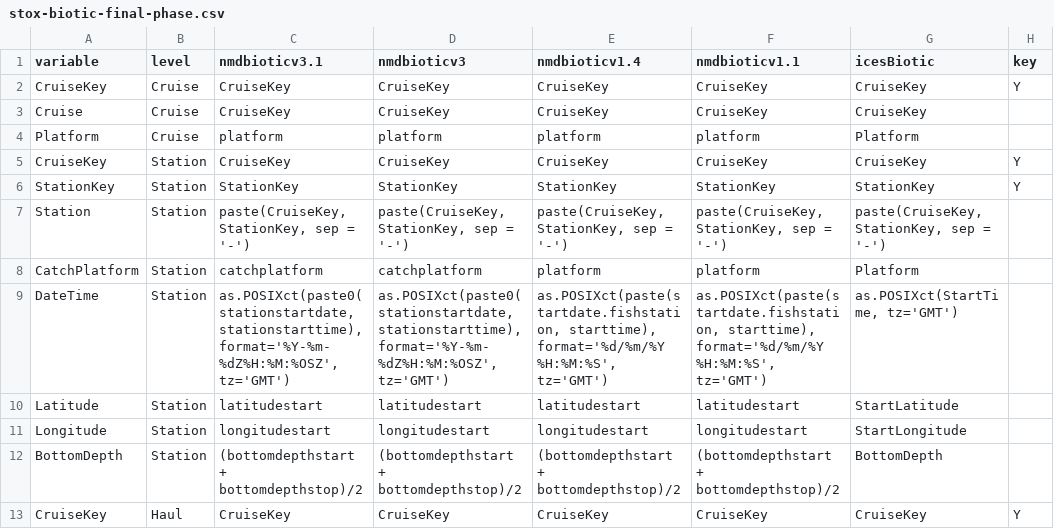
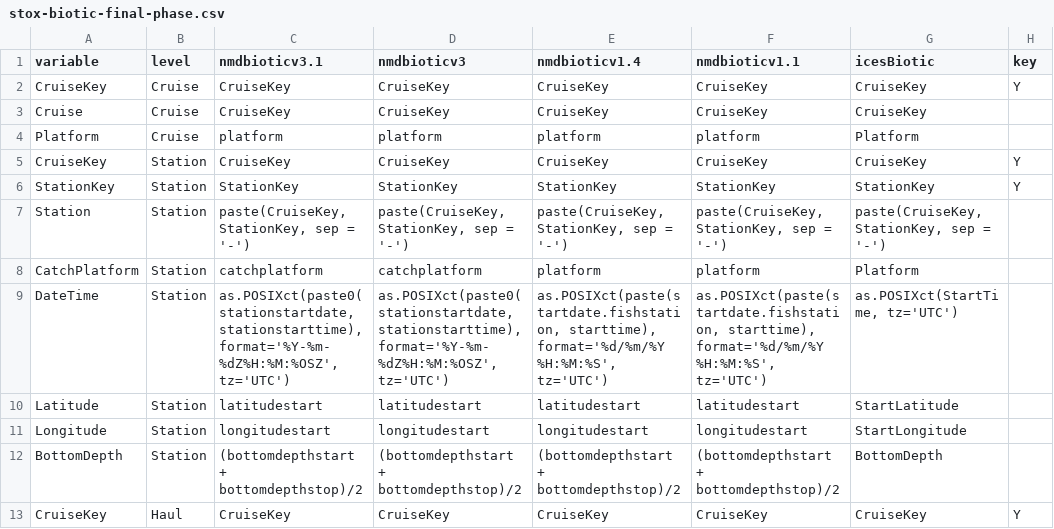
Before and after one commit to StoXProject/RstoxData, a CSV file: data-raw/stox-biotic-final-phase.csv, drawn as a sheet; only a part is shown.

Commit message:
Changed to using tz = "UTC" instead of "GMT", as this is what data.table::fread accepts.

```diff
--- a/data-raw/stox-biotic-final-phase.csv
+++ b/data-raw/stox-biotic-final-phase.csv
@@ -8,3 +8,3 @@ Station,Station,"paste(CruiseKey, StationKey, sep = '-')","paste(CruiseKey, Stat
 CatchPlatform,Station,catchplatform,catchplatform,platform,platform,Platform,
-DateTime,Station,"as.POSIXct(paste0(stationstartdate, stationstarttime), format='%Y-%m-%dZ%H:%M:%OSZ', tz='GMT')","as.POSIXct(paste0(stationstartdate, stationstarttime), format='%Y-%m-%dZ%H:%M:%OSZ', tz='GMT')","as.POSIXct(paste(startdate.fishstation, starttime), format='%d/%m/%Y %H:%M:%S', tz='GMT')","as.POSIXct(paste(startdate.fishstation, starttime), format='%d/%m/%Y %H:%M:%S', tz='GMT')","as.POSIXct(StartTime, tz='GMT')",
+DateTime,Station,"as.POSIXct(paste0(stationstartdate, stationstarttime), format='%Y-%m-%dZ%H:%M:%OSZ', tz='UTC')","as.POSIXct(paste0(stationstartdate, stationstarttime), format='%Y-%m-%dZ%H:%M:%OSZ', tz='UTC')","as.POSIXct(paste(startdate.fishstation, starttime), format='%d/%m/%Y %H:%M:%S', tz='UTC')","as.POSIXct(paste(startdate.fishstation, starttime), format='%d/%m/%Y %H:%M:%S', tz='UTC')","as.POSIXct(StartTime, tz='UTC')",
 Latitude,Station,latitudestart,latitudestart,latitudestart,latitudestart,StartLatitude,
```
Also changed, not shown: 3 other files.
